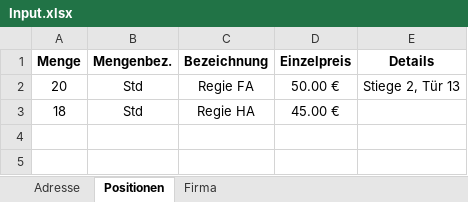
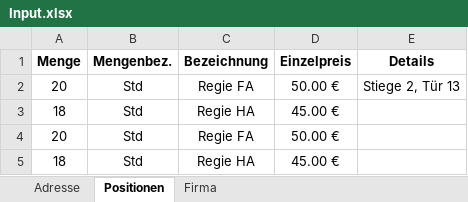
Before and after one commit to erionpolisi/FATI_WordGenerator, an Excel workbook: FATI_WordGenerator/Resources/Input.xlsx, sheet Positionen, drawn as a sheet; values as stored, in another font and other column widths than the file's, no borders; the diff names each change by its address in the sheet, - before the commit and + after, or states it on an @@ line.

Commit message:
4 positions test

```diff
--- a/FATI_WordGenerator/Resources/Input.xlsx (sheet Positionen)
+++ b/FATI_WordGenerator/Resources/Input.xlsx (sheet Positionen)
+row 4: 20 | Std | Regie FA | 50.00 €
+row 5: 18 | Std | Regie HA | 45.00 €
```
